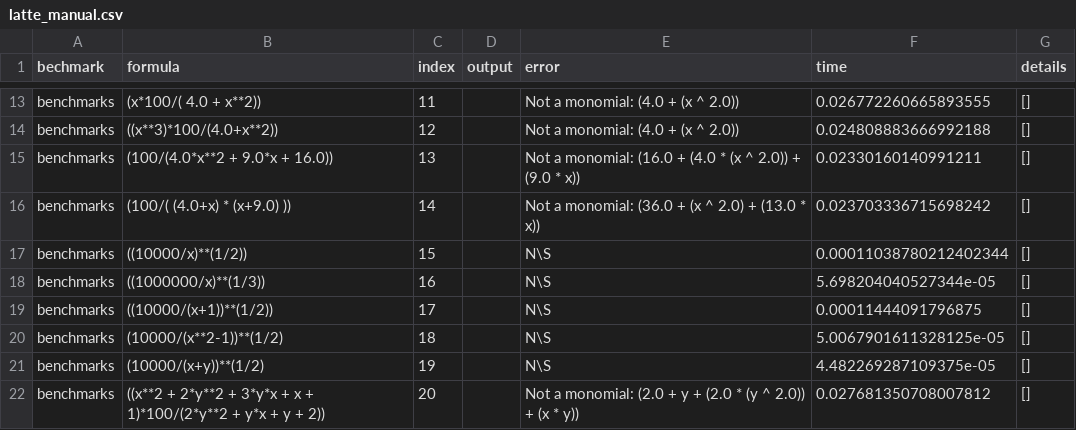
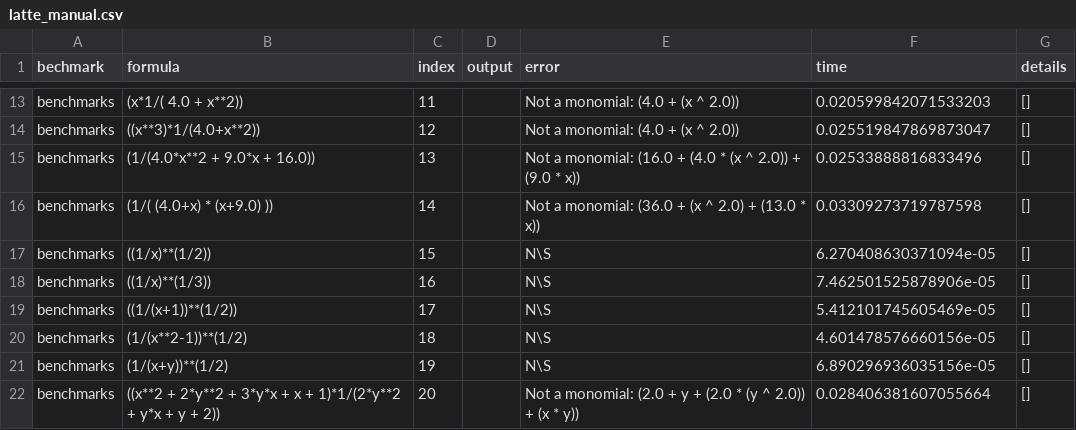
Before and after one commit to destrat18/wmi-pa-w-volappx, a CSV file: final_results/latte_manual.csv, drawn as a sheet; only a part is shown, gaps mark what is left out; the diff covers the shown part only; the diff names each change by its address in the sheet, - before the commit and + after, or states it on an @@ line.

```diff
--- a/final_results/latte_manual.csv
+++ b/final_results/latte_manual.csv
-B13 (formula): (x*100/( 4.0 + x**2))
+B13 (formula): (x*1/( 4.0 + x**2))
-F13 (time): 0.026772260665893555
+F13 (time): 0.020599842071533203
-B14 (formula): ((x**3)*100/(4.0+x**2))
+B14 (formula): ((x**3)*1/(4.0+x**2))
-F14 (time): 0.024808883666992188
+F14 (time): 0.025519847869873047
-B15 (formula): (100/(4.0*x**2 + 9.0*x + 16.0))
+B15 (formula): (1/(4.0*x**2 + 9.0*x + 16.0))
-F15 (time): 0.02330160140991211
+F15 (time): 0.02533888816833496
-B16 (formula): (100/( (4.0+x) * (x+9.0) ))
+B16 (formula): (1/( (4.0+x) * (x+9.0) ))
-F16 (time): 0.023703336715698242
+F16 (time): 0.03309273719787598
-B17 (formula): ((10000/x)**(1/2))
+B17 (formula): ((1/x)**(1/2))
-F17 (time): 0.00011038780212402344
+F17 (time): 6.270408630371094e-05
-B18 (formula): ((1000000/x)**(1/3))
+B18 (formula): ((1/x)**(1/3))
-F18 (time): 5.698204040527344e-05
+F18 (time): 7.462501525878906e-05
-B19 (formula): ((10000/(x+1))**(1/2))
+B19 (formula): ((1/(x+1))**(1/2))
-F19 (time): 0.00011444091796875
+F19 (time): 5.412101745605469e-05
-B20 (formula): (10000/(x**2-1))**(1/2)
+B20 (formula): (1/(x**2-1))**(1/2)
-F20 (time): 5.0067901611328125e-05
+F20 (time): 4.601478576660156e-05
-B21 (formula): (10000/(x+y))**(1/2)
+B21 (formula): (1/(x+y))**(1/2)
-F21 (time): 4.482269287109375e-05
+F21 (time): 6.890296936035156e-05
-B22 (formula): …x + 1)*100/(2*y**2 + y*x…
+B22 (formula): …x + 1)*1/(2*y**2 + y*x…
-F22 (time): 0.027681350708007812
+F22 (time): 0.028406381607055664
```
Also changed, not shown: 32 edited cells elsewhere in this file, final_results/volesti_manual.csv, 2 other files.
